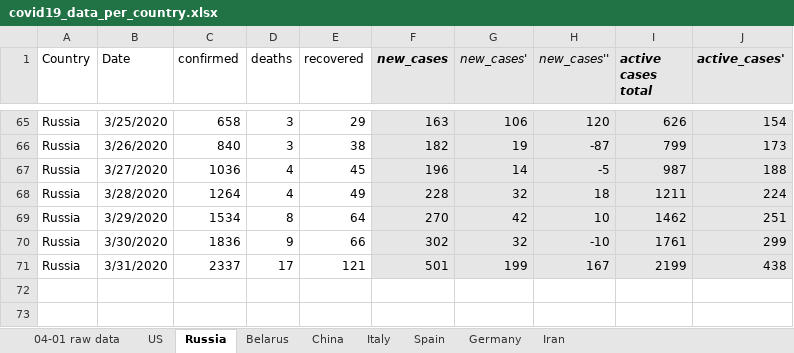
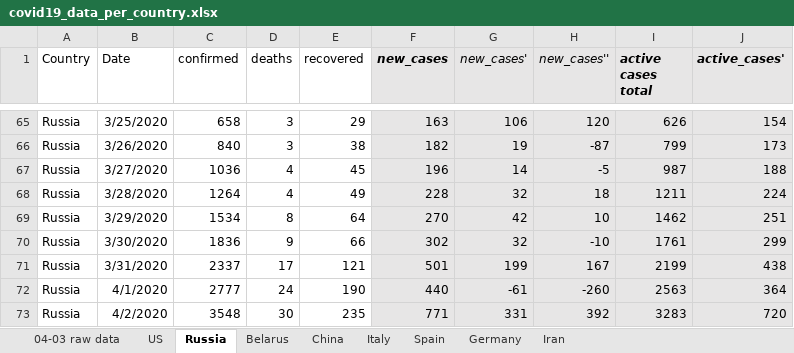
Before and after one commit to ikopyl/COVID-19_Daily_Stats, an Excel workbook: data_analysis_excel/covid19_data_per_country.xlsx, sheet Russia, drawn as a sheet; only a part is shown, gaps mark what is left out; values as stored, in another font and other column widths than the file's, no borders; charts and pictures not drawn; the diff names each change by its address in the sheet, - before the commit and + after, or states it on an @@ line.

Commit message:
Added the latest data as of 04/02/2020

```diff
--- a/data_analysis_excel/covid19_data_per_country.xlsx (sheet Russia)
+++ b/data_analysis_excel/covid19_data_per_country.xlsx (sheet Russia)
-sheet tab: 04-01 raw data
+sheet tab: 04-03 raw data
+row 72: Russia | 4/1/2020 | 2777 | 24 | 190 | 440 | -61 | -260 | 2563 | 364
+row 73: Russia | 4/2/2020 | 3548 | 30 | 235 | 771 | 331 | 392 | 3283 | 720
```
Also changed, not shown: sheet Belarus, sheet Germany, sheet US, sheet Spain, sheet Italy, sheet Iran, 1 more sheet, charts or pictures, 2 other files.
